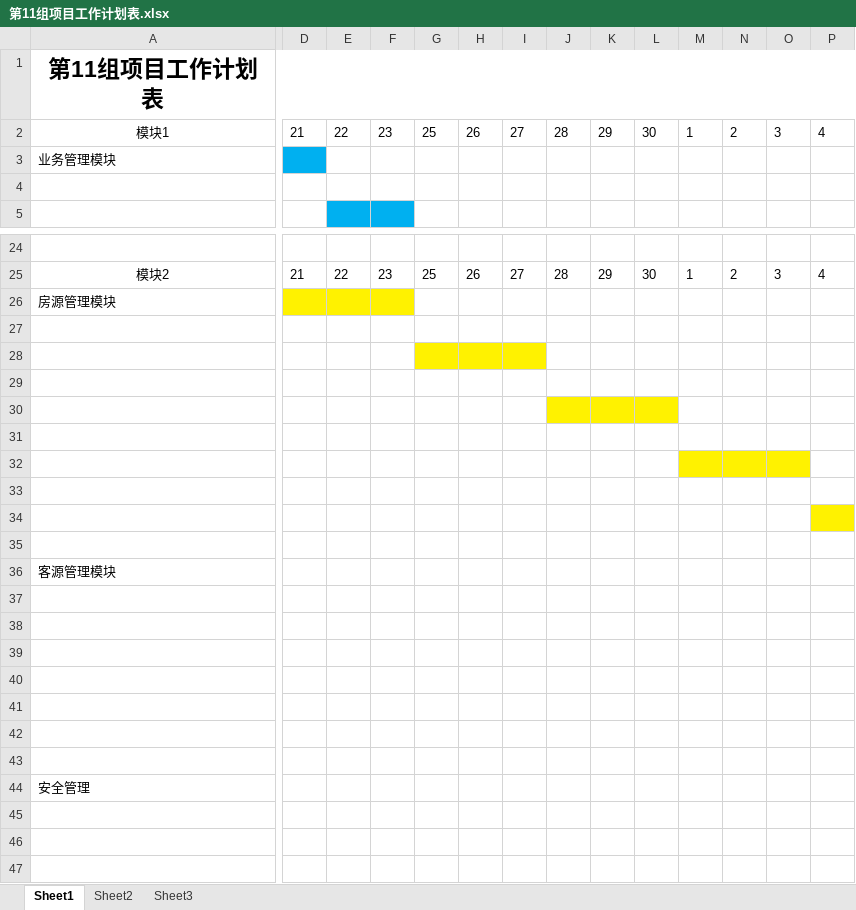
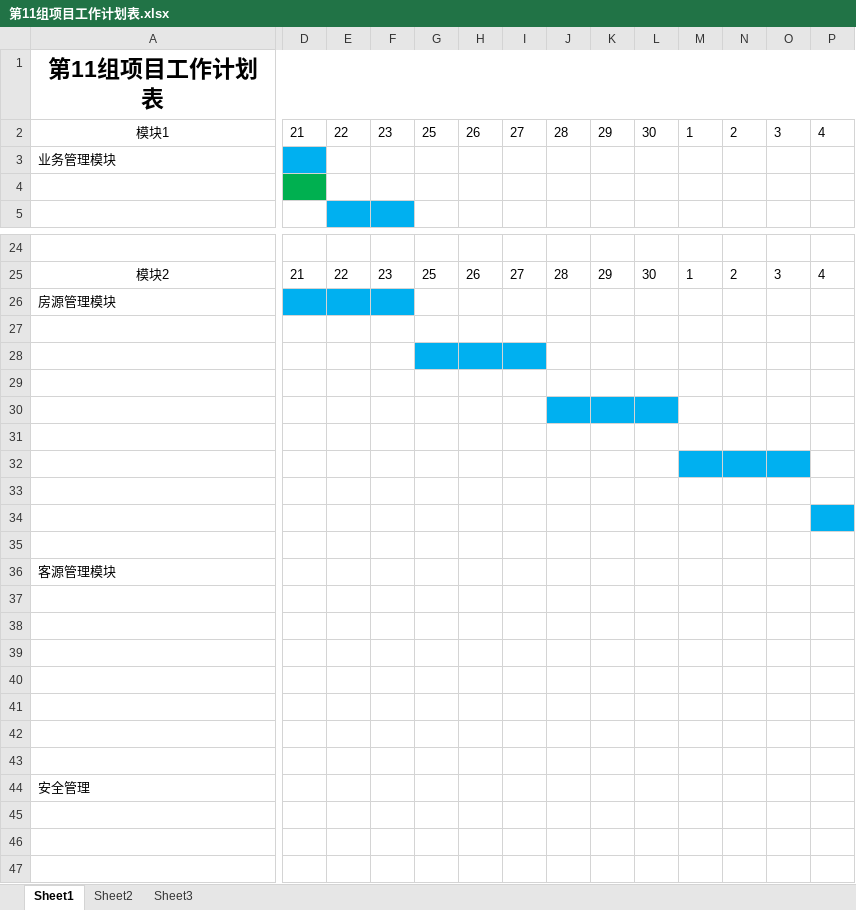
Before and after one commit to MyElevenTeam/Knorragency, an Excel workbook: read/第11组项目工作计划表.xlsx, sheet Sheet1, drawn as a sheet; only a part is shown, gaps mark what is left out; values as stored, in another font and other column widths than the file's, no borders; conditional formats and table styles not drawn; the diff covers the shown part only; the diff names each change by its address in the sheet, - before the commit and + after, or states it on an @@ line.

Commit message:
LiaoJInghao

```diff
--- a/read/第11组项目工作计划表.xlsx (sheet Sheet1)
+++ b/read/第11组项目工作计划表.xlsx (sheet Sheet1)
-D4 fill: none
+D4 fill: #00B050
-D26:F26 fill: #FFF200
+D26:F26 fill: #00B0F0
-G28:I28 fill: #FFF200
+G28:I28 fill: #00B0F0
-J30:L30 fill: #FFF200
+J30:L30 fill: #00B0F0
-M32:O32 fill: #FFF200
+M32:O32 fill: #00B0F0
-P34 fill: #FFF200
+P34 fill: #00B0F0
```
Also changed, not shown: cell formats elsewhere in this sheet.
